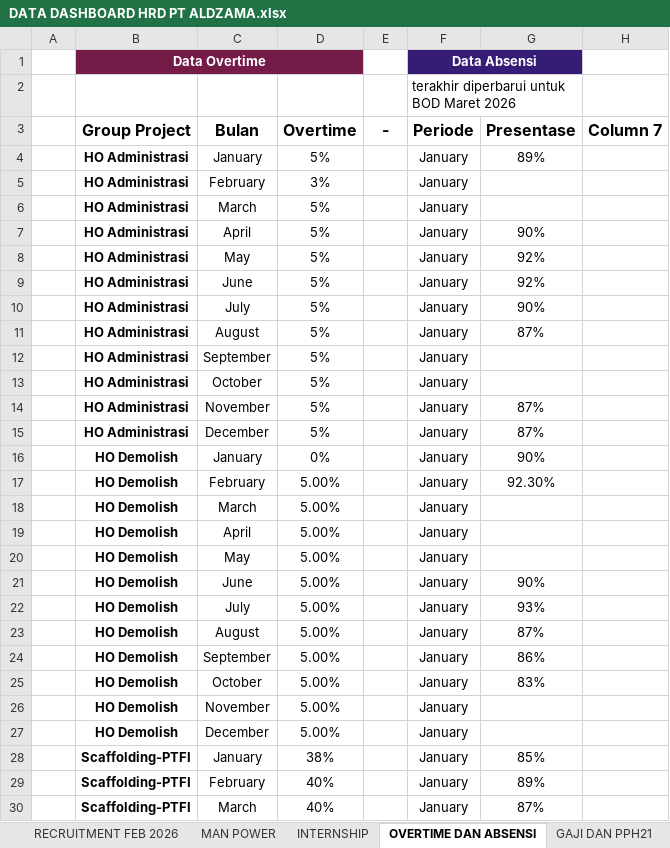
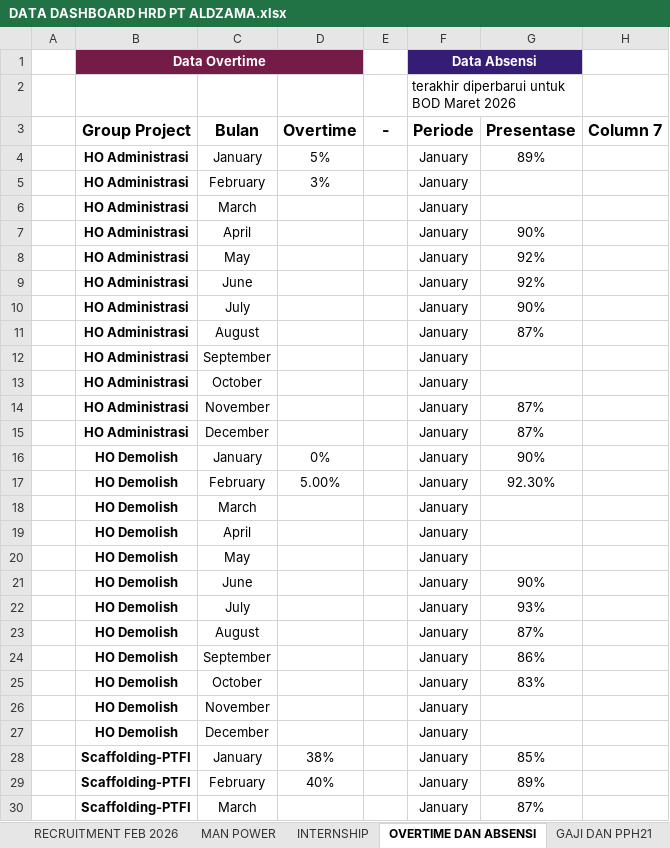
Before and after one commit to AryaaaSyaifuddin/HR_Dashboard, an Excel workbook: hr-data/data/DATA DASHBOARD HRD PT ALDZAMA.xlsx, sheet OVERTIME DAN ABSENSI, drawn as a sheet; only a part is shown; values as stored, in another font and other column widths than the file's, no borders; conditional formats and table styles not drawn; the diff covers the shown part only; the diff names each change by its address in the sheet, - before the commit and + after, or states it on an @@ line.

```diff
--- a/hr-data/data/DATA DASHBOARD HRD PT ALDZAMA.xlsx (sheet OVERTIME DAN ABSENSI)
+++ b/hr-data/data/DATA DASHBOARD HRD PT ALDZAMA.xlsx (sheet OVERTIME DAN ABSENSI)
-D6:D15 (Overtime): 5%
+D6:D15 (Overtime): (empty)
-D18:D27 (Overtime): 5.00%
+D18:D27 (Overtime): (empty)
-D30 (Overtime): 40%
+D30 (Overtime): (empty)
```
Also changed, not shown: 49 edited cells elsewhere in this sheet, 3 other files.
